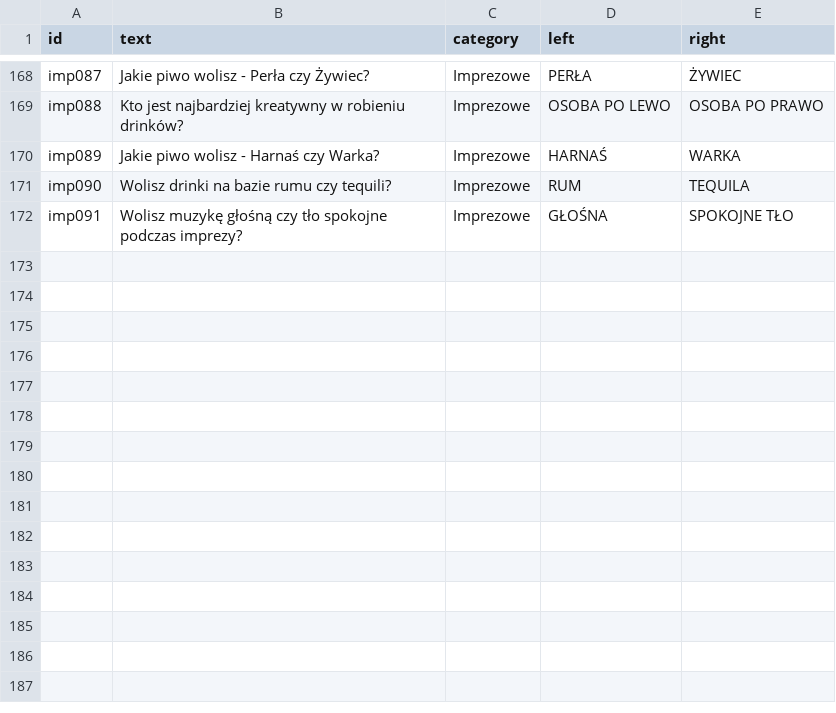
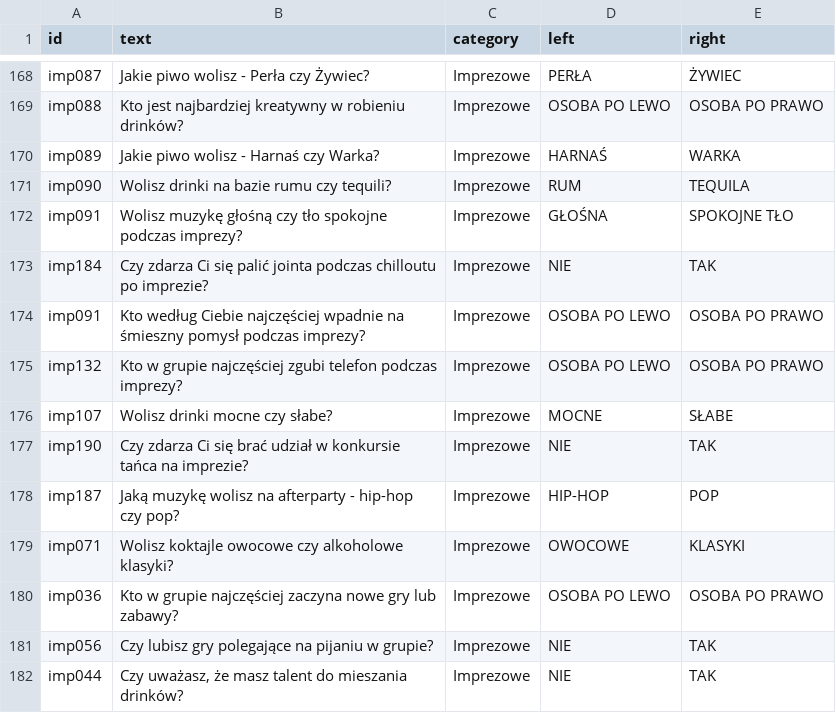
Before and after one commit to DawidS25/walidacja_pytan, a CSV file: que_ready.csv, drawn as a sheet; only a part is shown, gaps mark what is left out.

Commit message:
Update que_ready.csv

```diff
--- a/que_ready.csv
+++ b/que_ready.csv
@@ -172 +172,11 @@ imp090;Wolisz drinki na bazie rumu czy tequili?;Imprezowe;RUM;TEQUILA
 imp091;Wolisz muzykę głośną czy tło spokojne podczas imprezy?;Imprezowe;GŁOŚNA;SPOKOJNE TŁO
+imp184;Czy zdarza Ci się palić jointa podczas chilloutu po imprezie?;Imprezowe;NIE;TAK
+imp091;Kto według Ciebie najczęściej wpadnie na śmieszny pomysł podczas imprezy?;Imprezowe;OSOBA PO LEWO;OSOBA PO PRAWO
+imp132;Kto w grupie najczęściej zgubi telefon podczas imprezy?;Imprezowe;OSOBA PO LEWO;OSOBA PO PRAWO
+imp107;Wolisz drinki mocne czy słabe?;Imprezowe;MOCNE;SŁABE
+imp190;Czy zdarza Ci się brać udział w konkursie tańca na imprezie?;Imprezowe;NIE;TAK
+imp187;Jaką muzykę wolisz na afterparty - hip-hop czy pop?;Imprezowe;HIP-HOP;POP
+imp071;Wolisz koktajle owocowe czy alkoholowe klasyki?;Imprezowe;OWOCOWE;KLASYKI
+imp036;Kto w grupie najczęściej zaczyna nowe gry lub zabawy?;Imprezowe;OSOBA PO LEWO;OSOBA PO PRAWO
+imp056;Czy lubisz gry polegające na pijaniu w grupie?;Imprezowe;NIE;TAK
+imp044;Czy uważasz, że masz talent do mieszania drinków?;Imprezowe;NIE;TAK
```
